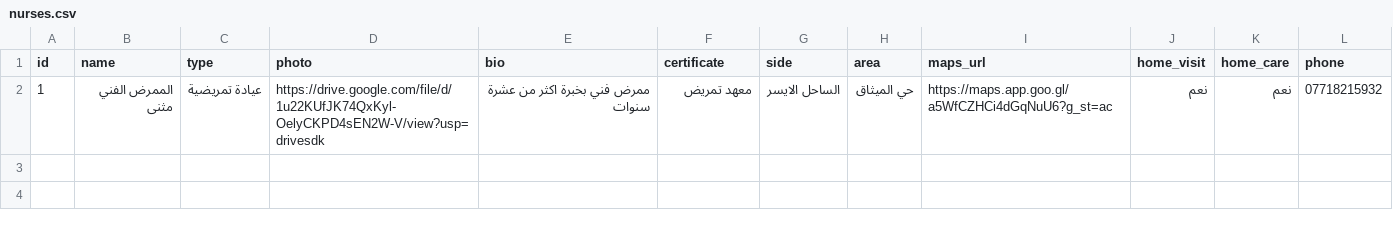
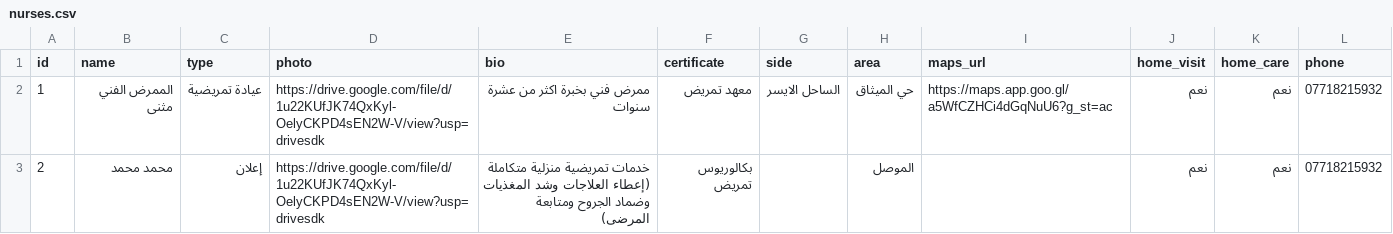
Before and after one commit to aldhkyalaraby-netizen/mumariduk-data, a CSV file: nurses.csv, drawn as a sheet.

Commit message:
Update nurses.csv

```diff
--- a/nurses.csv
+++ b/nurses.csv
@@ -2 +2,2 @@ id,name,type ,photo ,bio,certificate ,side,area ,maps_url,home_visit,home_care,p
 1,الممرض الفني مثنى,عيادة تمريضية,https://drive.google.com/file/d/1u22KUfJK74QxKyl-OelyCKPD4sEN2W-V/view?usp=drivesdk,ممرض فني بخبرة اكثر من عشرة سنوات,معهد تمريض,الساحل الايسر,حي الميثاق,https://maps.app.goo.gl/a5WfCZHCi4dGqNuU6?g_st=ac,نعم,نعم,07718215932
+2,محمد محمد,إعلان,https://drive.google.com/file/d/1u22KUfJK74QxKyl-OelyCKPD4sEN2W-V/view?usp=drivesdk,خدمات تمريضية منزلية متكاملة (إعطاء العلاجات وشد المغذيات وضماد الجروح ومتابعة المرضى),بكالوريوس تمريض,,الموصل,,نعم,نعم,07718215932
```
